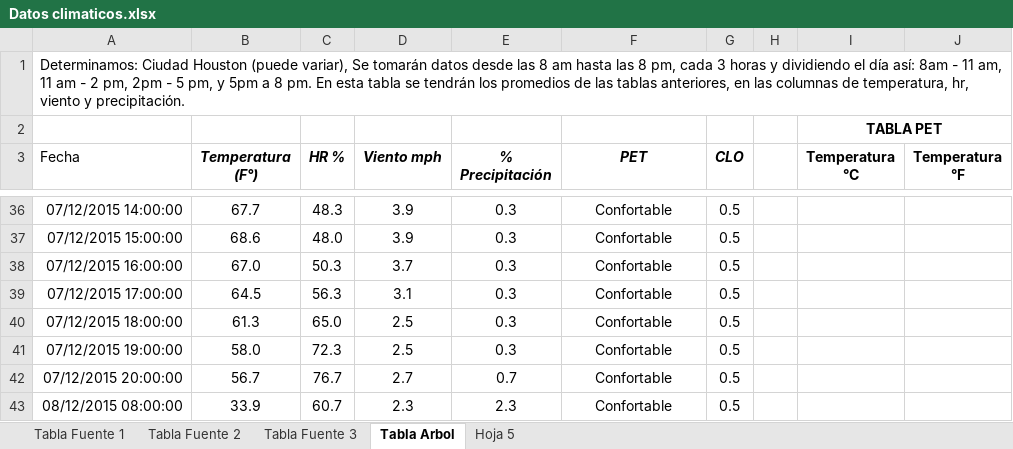
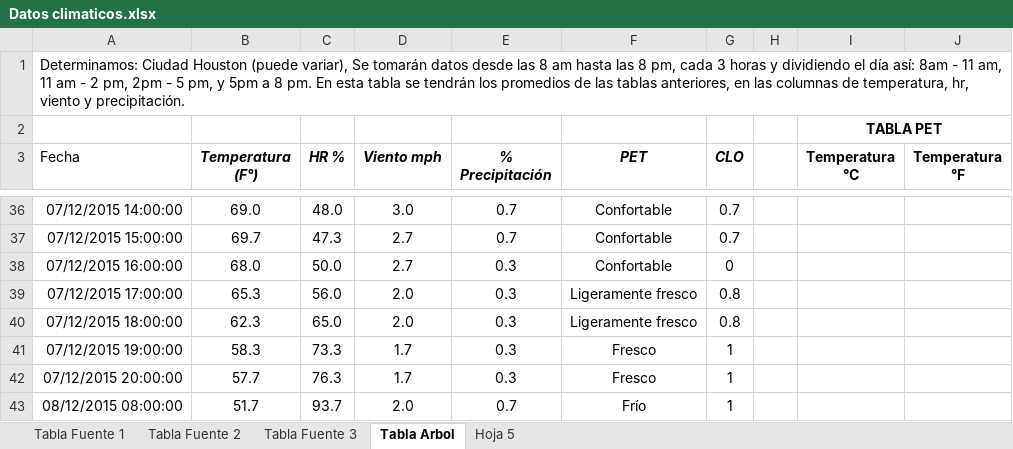
Before and after one commit to Jefersson7/ProyectoSI, an Excel workbook: Datos climaticos.xlsx, sheet Tabla Arbol, drawn as a sheet; only a part is shown, gaps mark what is left out; values as stored, in another font and other column widths than the file's, no borders; charts and pictures not drawn; the diff covers the shown part only; the diff names each change by its address in the sheet, - before the commit and + after, or states it on an @@ line.

```diff
--- a/Datos climaticos.xlsx (sheet Tabla Arbol)
+++ b/Datos climaticos.xlsx (sheet Tabla Arbol)
-B36 (Temperatura (F°)): 67.7
+B36 (Temperatura (F°)): 69.0
-C36 (HR %): 48.3
+C36 (HR %): 48.0
-D36 (Viento mph): 3.9
+D36 (Viento mph): 3.0
-E36:E37 (% Precipitación): 0.3
+E36:E37 (% Precipitación): 0.7
-G36:G37 (CLO): 0.5
+G36:G37 (CLO): 0.7
-B37 (Temperatura (F°)): 68.6
+B37 (Temperatura (F°)): 69.7
-C37 (HR %): 48.0
+C37 (HR %): 47.3
-D37 (Viento mph): 3.9
+D37 (Viento mph): 2.7
-B38 (Temperatura (F°)): 67.0
+B38 (Temperatura (F°)): 68.0
-C38 (HR %): 50.3
+C38 (HR %): 50.0
-D38 (Viento mph): 3.7
+D38 (Viento mph): 2.7
-G38 (CLO): 0.5
+G38 (CLO): 0
-B39 (Temperatura (F°)): 64.5
+B39 (Temperatura (F°)): 65.3
-C39 (HR %): 56.3
+C39 (HR %): 56.0
-D39 (Viento mph): 3.1
+D39 (Viento mph): 2.0
-F39:F40 (PET): Confortable
+F39:F40 (PET): Ligeramente fresco
-G39:G40 (CLO): 0.5
+G39:G40 (CLO): 0.8
-B40 (Temperatura (F°)): 61.3
+B40 (Temperatura (F°)): 62.3
-D40 (Viento mph): 2.5
+D40 (Viento mph): 2.0
-B41 (Temperatura (F°)): 58.0
+B41 (Temperatura (F°)): 58.3
-C41 (HR %): 72.3
+C41 (HR %): 73.3
-D41 (Viento mph): 2.5
+D41 (Viento mph): 1.7
-F41:F42 (PET): Confortable
+F41:F42 (PET): Fresco
-G41:G43 (CLO): 0.5
+G41:G43 (CLO): 1
-B42 (Temperatura (F°)): 56.7
+B42 (Temperatura (F°)): 57.7
-C42 (HR %): 76.7
+C42 (HR %): 76.3
-D42 (Viento mph): 2.7
+D42 (Viento mph): 1.7
-E42 (% Precipitación): 0.7
+E42 (% Precipitación): 0.3
-B43 (Temperatura (F°)): 33.9
+B43 (Temperatura (F°)): 51.7
-C43 (HR %): 60.7
+C43 (HR %): 93.7
-D43 (Viento mph): 2.3
+D43 (Viento mph): 2.0
-E43 (% Precipitación): 2.3
+E43 (% Precipitación): 0.7
-F43 (PET): Confortable
+F43 (PET): Frío
```
Also changed, not shown: 593 edited cells elsewhere in this sheet, sheet Tabla Fuente 3, sheet Tabla Fuente 2, sheet Tabla Fuente 1, charts or pictures, 3 other files.
